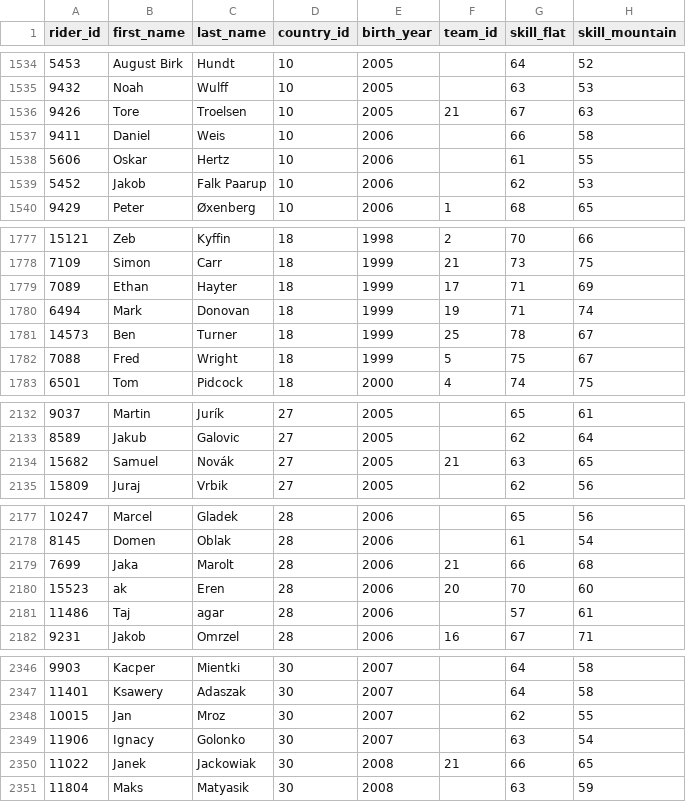
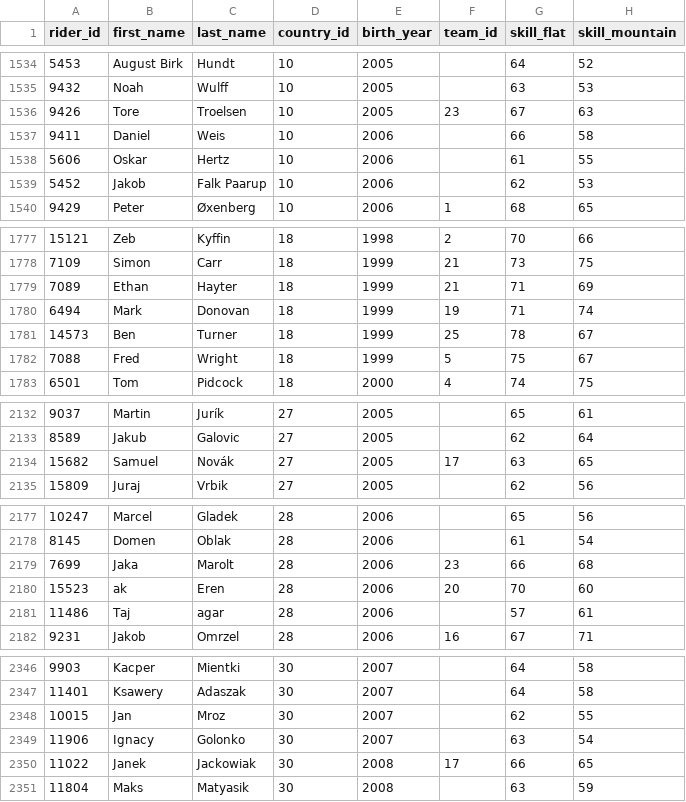
Before and after one commit to michaelkrinningersg-coder/velo, a CSV file: data/csv/riders.csv, drawn as a sheet; only a part is shown, gaps mark what is left out; the diff covers the shown part only; the diff names each change by its address in the sheet, - before the commit and + after, or states it on an @@ line.

```diff
--- a/data/csv/riders.csv
+++ b/data/csv/riders.csv
-F1536 (team_id): 21
+F1536 (team_id): 23
-F1779 (team_id): 17
+F1779 (team_id): 21
-F2134 (team_id): 21
+F2134 (team_id): 17
-F2179 (team_id): 21
+F2179 (team_id): 23
-F2350 (team_id): 21
+F2350 (team_id): 17
```
Also changed, not shown: 9 edited cells elsewhere in this file.
